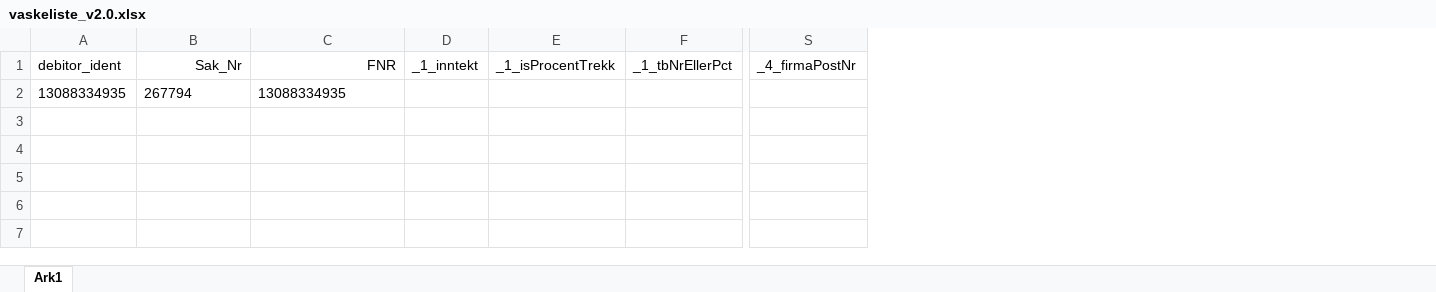
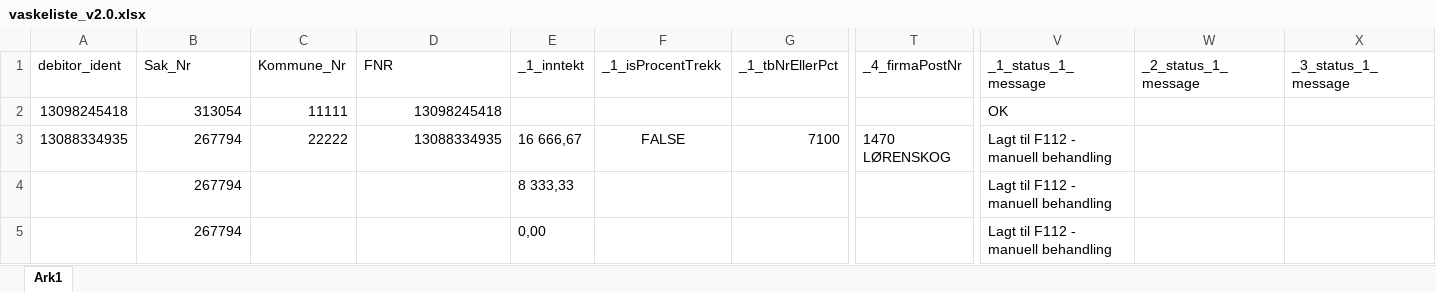
Before and after one commit to magarpr/UIPath-1, an Excel workbook: Vasklister/Excel/vaskeliste_v2.0.xlsx, sheet Ark1, drawn as a sheet; only a part is shown, gaps mark what is left out; values as stored, in another font and other column widths than the file's, no borders; removed rows and columns are numbered as before the commit, all else as after; rows hold the shown columns only; the diff names each change by its address in the sheet, - before the commit and + after, or states it on an @@ line.

```diff
--- a/Vasklister/Excel/vaskeliste_v2.0.xlsx (sheet Ark1)
+++ b/Vasklister/Excel/vaskeliste_v2.0.xlsx (sheet Ark1)
+column C (Kommune_Nr), empty
+column V (_1_status_1_message), empty
+column W (_2_status_1_message), empty
+column X (_3_status_1_message), empty
-B1 alignment: right
+B1 alignment: left
-D1 alignment: right
+D1 alignment: left
-row 2: 13088334935 | 267794 | 13088334935
+row 2: 13098245418 | 313054 | 11111 | 13098245418 |  |  |  |  | OK
+row 3: 13088334935 | 267794 | 22222 | 13088334935 | 16 666,67 | FALSE | 7100 | 1470 LØRENSKOG | Lagt til F112 - manuell behandling
+row 4:  | 267794 |  |  | 8 333,33 |  |  |  | Lagt til F112 - manuell behandling
+row 5:  | 267794 |  |  | 0,00 |  |  |  | Lagt til F112 - manuell behandling
```
Also changed, not shown: Vasklister/Excel/vaskeliste_v1.0.xlsx, 7 other files.
